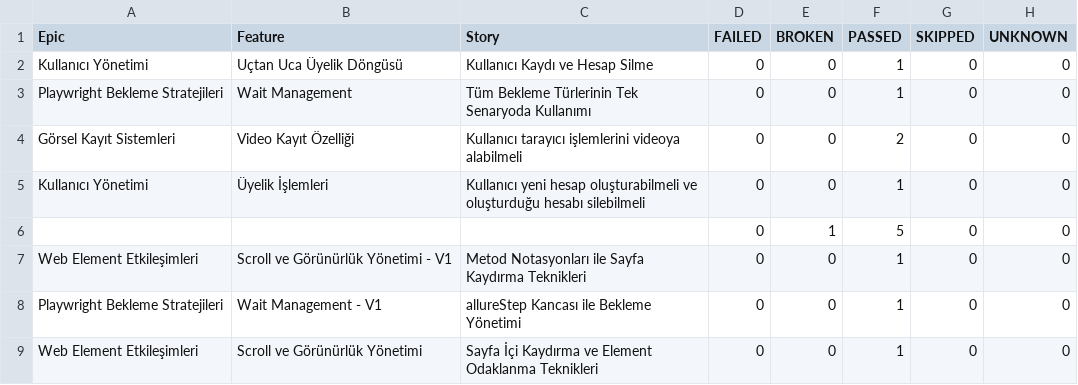
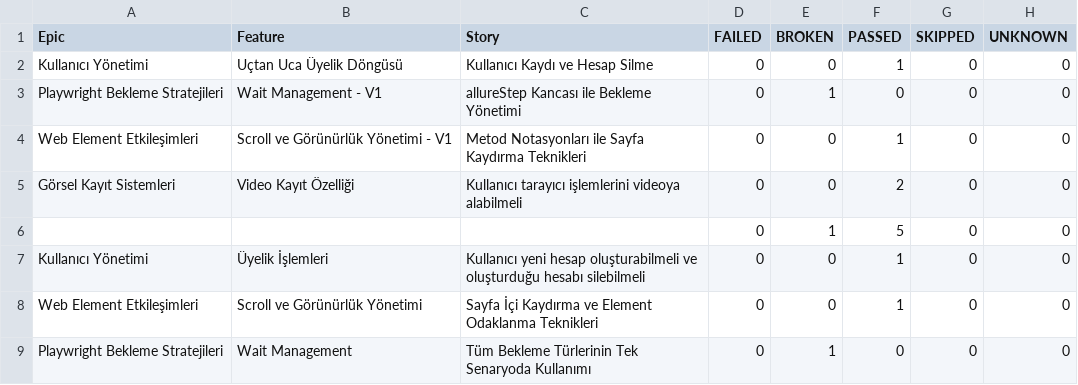
Before and after one commit to kilicCeren/TestAutomationWithPlaywrightJava, a CSV file: allure-history/data/behaviors.csv, drawn as a sheet.

```diff
--- a/allure-history/data/behaviors.csv
+++ b/allure-history/data/behaviors.csv
@@ -2,8 +2,8 @@
 "Kullanıcı Yönetimi","Uçtan Uca Üyelik Döngüsü","Kullanıcı Kaydı ve Hesap Silme","0","0","1","0","0"
-"Playwright Bekleme Stratejileri","Wait Management","Tüm Bekleme Türlerinin Tek Senaryoda Kullanımı","0","0","1","0","0"
+"Playwright Bekleme Stratejileri","Wait Management - V1","allureStep Kancası ile Bekleme Yönetimi","0","1","0","0","0"
+"Web Element Etkileşimleri","Scroll ve Görünürlük Yönetimi - V1","Metod Notasyonları ile Sayfa Kaydırma Teknikleri","0","0","1","0","0"
 "Görsel Kayıt Sistemleri","Video Kayıt Özelliği","Kullanıcı tarayıcı işlemlerini videoya alabilmeli","0","0","2","0","0"
+"","","","0","1","5","0","0"
 "Kullanıcı Yönetimi","Üyelik İşlemleri","Kullanıcı yeni hesap oluşturabilmeli ve oluşturduğu hesabı silebilmeli","0","0","1","0","0"
-"","","","0","1","5","0","0"
-"Web Element Etkileşimleri","Scroll ve Görünürlük Yönetimi - V1","Metod Notasyonları ile Sayfa Kaydırma Teknikleri","0","0","1","0","0"
-"Playwright Bekleme Stratejileri","Wait Management - V1","allureStep Kancası ile Bekleme Yönetimi","0","0","1","0","0"
 "Web Element Etkileşimleri","Scroll ve Görünürlük Yönetimi","Sayfa İçi Kaydırma ve Element Odaklanma Teknikleri","0","0","1","0","0"
+"Playwright Bekleme Stratejileri","Wait Management","Tüm Bekleme Türlerinin Tek Senaryoda Kullanımı","0","1","0","0","0"
```
Also changed, not shown: allure-history/data/suites.csv, 52 other files.
